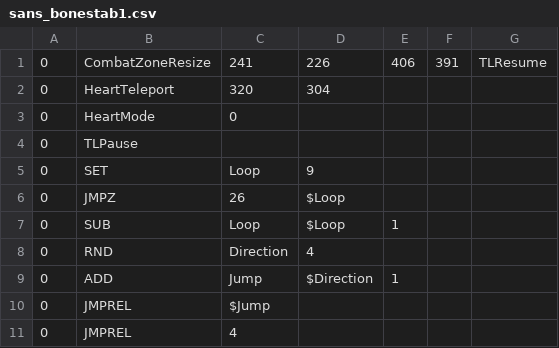
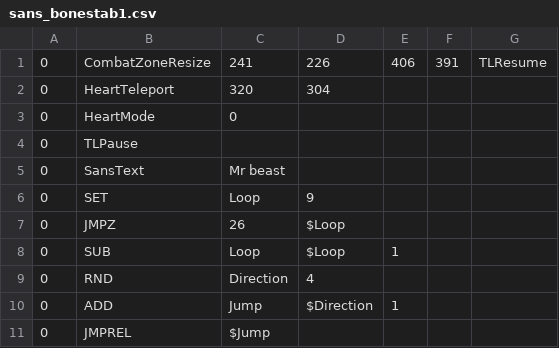
Before and after one commit to 07SharkTomato27/youtube-sans-fight-simu, a CSV file: sans_bonestab1.csv, drawn as a sheet; only a part is shown; the shorter side is filled out with more unchanged rows; the diff names each change by its address in the sheet, - before the commit and + after, or states it on an @@ line.

Commit message:
Update sans_bonestab1.csv

```diff
--- a/sans_bonestab1.csv
+++ b/sans_bonestab1.csv
+row 5: 0 | SansText | Mr beast
```
